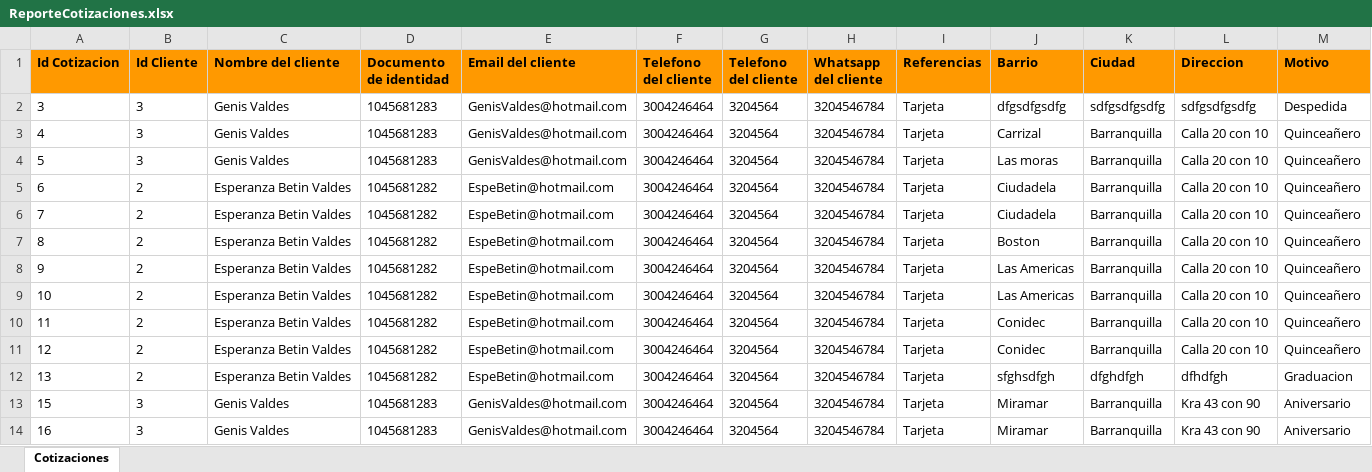
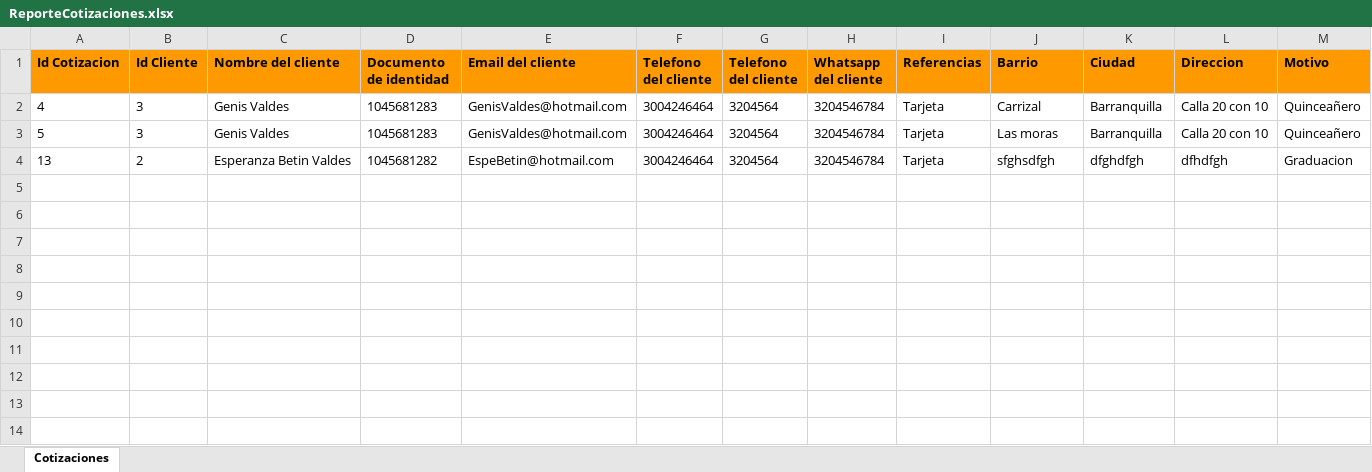
Before and after one commit to Gabrielbetinvaldes/sena, an Excel workbook: ReporteCotizaciones.xlsx, sheet Cotizaciones, drawn as a sheet; only a part is shown; values as stored, in another font and other column widths than the file's, no borders; rows hold the shown columns only; the diff names each change by its address in the sheet, - before the commit and + after, or states it on an @@ line.

```diff
--- a/ReporteCotizaciones.xlsx (sheet Cotizaciones)
+++ b/ReporteCotizaciones.xlsx (sheet Cotizaciones)
-row 2: 3 | 3 | Genis Valdes | 1045681283 | GenisValdes@hotmail.com | 3004246464 | 3204564 | 3204546784 | Tarjeta | dfgsdfgsdfg | sdfgsdfgsdfg | sdfgsdfgsdfg | Despedida
-row 5: 6 | 2 | Esperanza Betin Valdes | 1045681282 | EspeBetin@hotmail.com | 3004246464 | 3204564 | 3204546784 | Tarjeta | Ciudadela | Barranquilla | Calla 20 con 10 | Quinceañero
-row 6: 7 | 2 | Esperanza Betin Valdes | 1045681282 | EspeBetin@hotmail.com | 3004246464 | 3204564 | 3204546784 | Tarjeta | Ciudadela | Barranquilla | Calla 20 con 10 | Quinceañero
-row 7: 8 | 2 | Esperanza Betin Valdes | 1045681282 | EspeBetin@hotmail.com | 3004246464 | 3204564 | 3204546784 | Tarjeta | Boston | Barranquilla | Calla 20 con 10 | Quinceañero
-row 8: 9 | 2 | Esperanza Betin Valdes | 1045681282 | EspeBetin@hotmail.com | 3004246464 | 3204564 | 3204546784 | Tarjeta | Las Americas | Barranquilla | Calla 20 con 10 | Quinceañero
-row 9: 10 | 2 | Esperanza Betin Valdes | 1045681282 | EspeBetin@hotmail.com | 3004246464 | 3204564 | 3204546784 | Tarjeta | Las Americas | Barranquilla | Calla 20 con 10 | Quinceañero
-row 10: 11 | 2 | Esperanza Betin Valdes | 1045681282 | EspeBetin@hotmail.com | 3004246464 | 3204564 | 3204546784 | Tarjeta | Conidec | Barranquilla | Calla 20 con 10 | Quinceañero
-row 11: 12 | 2 | Esperanza Betin Valdes | 1045681282 | EspeBetin@hotmail.com | 3004246464 | 3204564 | 3204546784 | Tarjeta | Conidec | Barranquilla | Calla 20 con 10 | Quinceañero
-row 13: 15 | 3 | Genis Valdes | 1045681283 | GenisValdes@hotmail.com | 3004246464 | 3204564 | 3204546784 | Tarjeta | Miramar | Barranquilla | Kra 43 con 90 | Aniversario
-row 14: 16 | 3 | Genis Valdes | 1045681283 | GenisValdes@hotmail.com | 3004246464 | 3204564 | 3204546784 | Tarjeta | Miramar | Barranquilla | Kra 43 con 90 | Aniversario
```
Also changed, not shown: 6 other files.
